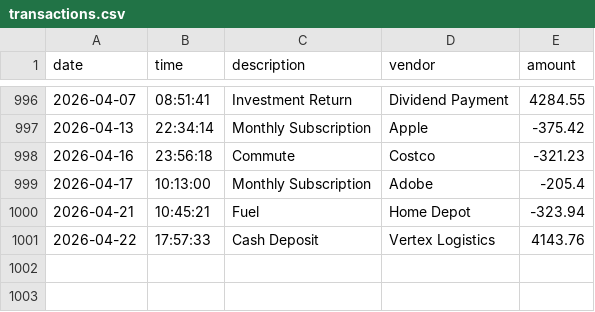
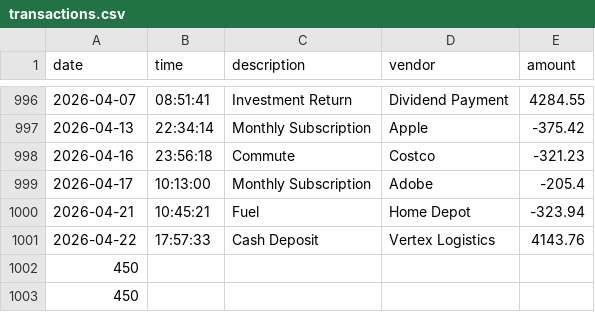
Before and after one commit to fmiranda25/accounting-ledger, a CSV file: transactions.csv, drawn as a sheet; only a part is shown, gaps mark what is left out.

```diff
--- a/transactions.csv
+++ b/transactions.csv
@@ -1001 +1001,3 @@ date|time|description|vendor|amount
 2026-04-22|17:57:33|Cash Deposit|Vertex Logistics|4143.76
+450
+450
```
Also changed, not shown: 1 other file.
